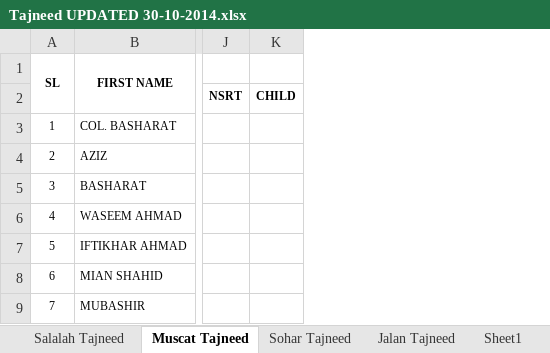
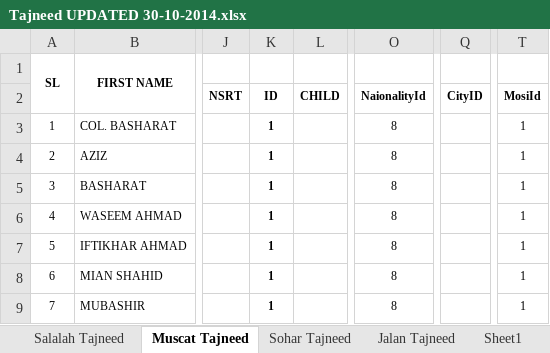
Before and after one commit to rbokhari/JamatApp, an Excel workbook: Tajneed UPDATED 30-10-2014.xlsx, sheet Muscat Tajneed, drawn as a sheet; only a part is shown, gaps mark what is left out; values as stored, in another font and other column widths than the file's, no borders; the diff names each change by its address in the sheet, - before the commit and + after, or states it on an @@ line.

```diff
--- a/Tajneed UPDATED 30-10-2014.xlsx (sheet Muscat Tajneed)
+++ b/Tajneed UPDATED 30-10-2014.xlsx (sheet Muscat Tajneed)
+column K, rows 2-9: ID | 1 | 1 | 1 | 1 | 1 | 1 | 1
+column O, rows 2-9: NaionalityId | 8 | 8 | 8 | 8 | 8 | 8 | 8
+column Q, row 2: CityID
+column T, rows 2-9: MosiId | 1 | 1 | 1 | 1 | 1 | 1 | 1
```
Also changed, not shown: sheet Jalan Tajneed, sheet Sohar Tajneed, sheet Salalah Tajneed, 8 other files.
